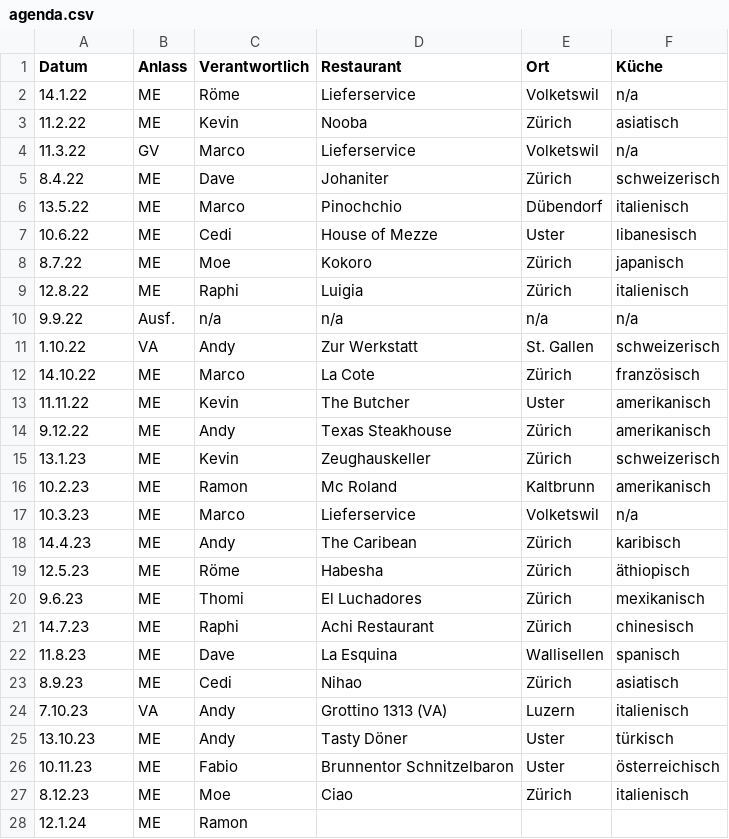
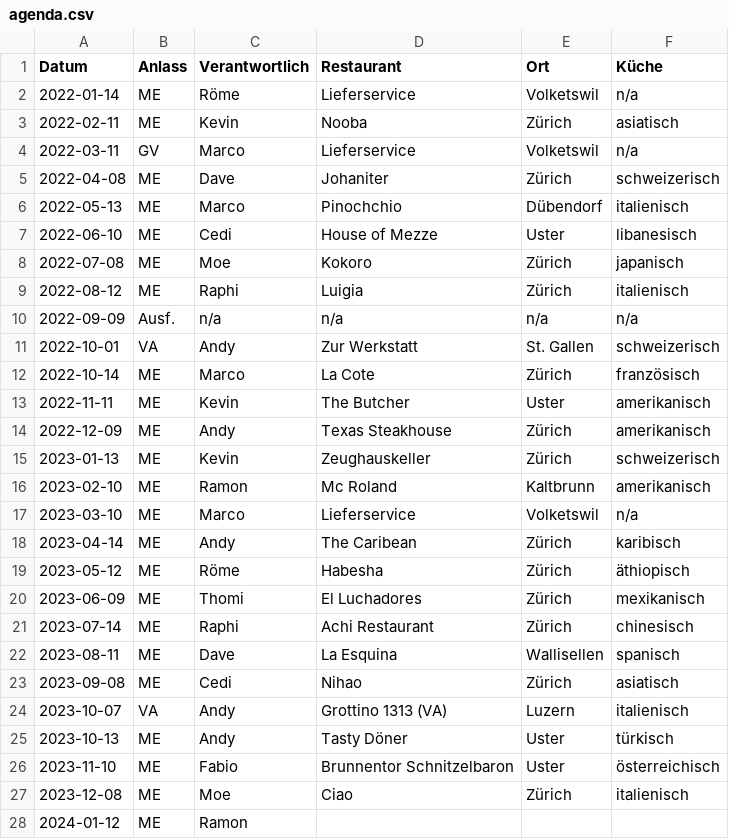
Before and after one commit to maxandul/Gourmen, a CSV file: data/agenda.csv, drawn as a sheet; only a part is shown; the diff covers the shown part only.

```diff
--- a/data/agenda.csv
+++ b/data/agenda.csv
@@ -1,28 +1,28 @@
 Datum;Anlass;Verantwortlich;Restaurant;Ort;Küche
-14.1.22;ME;Röme;Lieferservice;Volketswil;n/a
-11.2.22;ME;Kevin;Nooba;Zürich;asiatisch
-11.3.22;GV;Marco;Lieferservice;Volketswil;n/a
-8.4.22;ME;Dave;Johaniter;Zürich;schweizerisch
-13.5.22;ME;Marco;Pinochchio;Dübendorf;italienisch
-10.6.22;ME;Cedi;House of Mezze;Uster;libanesisch
-8.7.22;ME;Moe;Kokoro;Zürich;japanisch
-12.8.22;ME;Raphi;Luigia;Zürich;italienisch
-9.9.22;Ausf.;n/a;n/a;n/a;n/a
-1.10.22;VA;Andy;Zur Werkstatt;St. Gallen;schweizerisch
-14.10.22;ME;Marco;La Cote;Zürich;französisch
-11.11.22;ME;Kevin;The Butcher;Uster;amerikanisch
-9.12.22;ME;Andy;Texas Steakhouse;Zürich;amerikanisch
-13.1.23;ME;Kevin;Zeughauskeller;Zürich;schweizerisch
-10.2.23;ME;Ramon;Mc Roland;Kaltbrunn;amerikanisch
-10.3.23;ME;Marco;Lieferservice;Volketswil;n/a
-14.4.23;ME;Andy;The Caribean;Zürich;karibisch
-12.5.23;ME;Röme;Habesha;Zürich;äthiopisch
-9.6.23;ME;Thomi;El Luchadores;Zürich;mexikanisch
-14.7.23;ME;Raphi;Achi Restaurant;Zürich;chinesisch
-11.8.23;ME;Dave;La Esquina;Wallisellen;spanisch
-8.9.23;ME;Cedi;Nihao;Zürich;asiatisch
-7.10.23;VA;Andy;Grottino 1313 (VA);Luzern;italienisch
-13.10.23;ME;Andy;Tasty Döner;Uster;türkisch
-10.11.23;ME;Fabio;Brunnentor Schnitzelbaron;Uster;österreichisch
-8.12.23;ME;Moe;Ciao;Zürich;italienisch
-12.1.24;ME;Ramon;;;
+2022-01-14;ME;Röme;Lieferservice;Volketswil;n/a
+2022-02-11;ME;Kevin;Nooba;Zürich;asiatisch
+2022-03-11;GV;Marco;Lieferservice;Volketswil;n/a
+2022-04-08;ME;Dave;Johaniter;Zürich;schweizerisch
+2022-05-13;ME;Marco;Pinochchio;Dübendorf;italienisch
+2022-06-10;ME;Cedi;House of Mezze;Uster;libanesisch
+2022-07-08;ME;Moe;Kokoro;Zürich;japanisch
+2022-08-12;ME;Raphi;Luigia;Zürich;italienisch
+2022-09-09;Ausf.;n/a;n/a;n/a;n/a
+2022-10-01;VA;Andy;Zur Werkstatt;St. Gallen;schweizerisch
+2022-10-14;ME;Marco;La Cote;Zürich;französisch
+2022-11-11;ME;Kevin;The Butcher;Uster;amerikanisch
+2022-12-09;ME;Andy;Texas Steakhouse;Zürich;amerikanisch
+2023-01-13;ME;Kevin;Zeughauskeller;Zürich;schweizerisch
+2023-02-10;ME;Ramon;Mc Roland;Kaltbrunn;amerikanisch
+2023-03-10;ME;Marco;Lieferservice;Volketswil;n/a
+2023-04-14;ME;Andy;The Caribean;Zürich;karibisch
+2023-05-12;ME;Röme;Habesha;Zürich;äthiopisch
+2023-06-09;ME;Thomi;El Luchadores;Zürich;mexikanisch
+2023-07-14;ME;Raphi;Achi Restaurant;Zürich;chinesisch
+2023-08-11;ME;Dave;La Esquina;Wallisellen;spanisch
+2023-09-08;ME;Cedi;Nihao;Zürich;asiatisch
+2023-10-07;VA;Andy;Grottino 1313 (VA);Luzern;italienisch
+2023-10-13;ME;Andy;Tasty Döner;Uster;türkisch
+2023-11-10;ME;Fabio;Brunnentor Schnitzelbaron;Uster;österreichisch
+2023-12-08;ME;Moe;Ciao;Zürich;italienisch
+2024-01-12;ME;Ramon;;;
```
Also changed, not shown: 23 edited cells elsewhere in this file, 3 other files.
